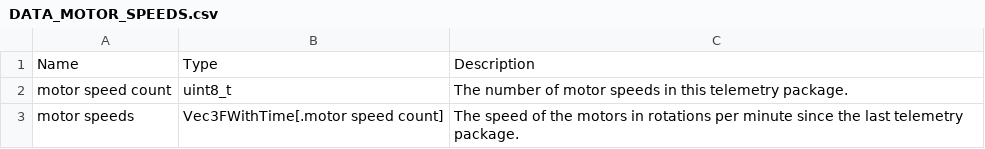
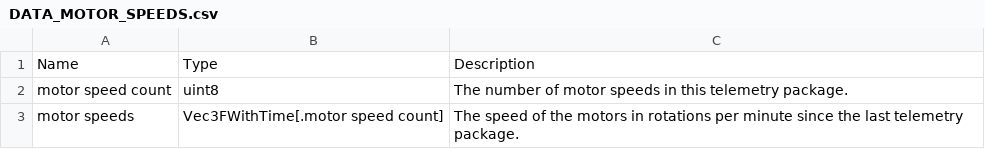
Before and after one commit to EnguerranVidal/PyStrato, a CSV file: formats/database/telemetryArguments/DATA_MOTOR_SPEEDS.csv, drawn as a sheet.

```diff
--- a/formats/database/telemetryArguments/DATA_MOTOR_SPEEDS.csv
+++ b/formats/database/telemetryArguments/DATA_MOTOR_SPEEDS.csv
@@ -1,3 +1,3 @@
 Name,Type,Description
-motor speed count,uint8_t,The number of motor speeds in this telemetry package.
+motor speed count,uint8,The number of motor speeds in this telemetry package.
 motor speeds,Vec3FWithTime[.motor speed count],The speed of the motors in rotations per minute since the last telemetry package.
```
Also changed, not shown: formats/database/telemetryArguments/DATA1.csv, formats/database/telemetryArguments/DATA_SET_POINTS.csv, 13 other files.
